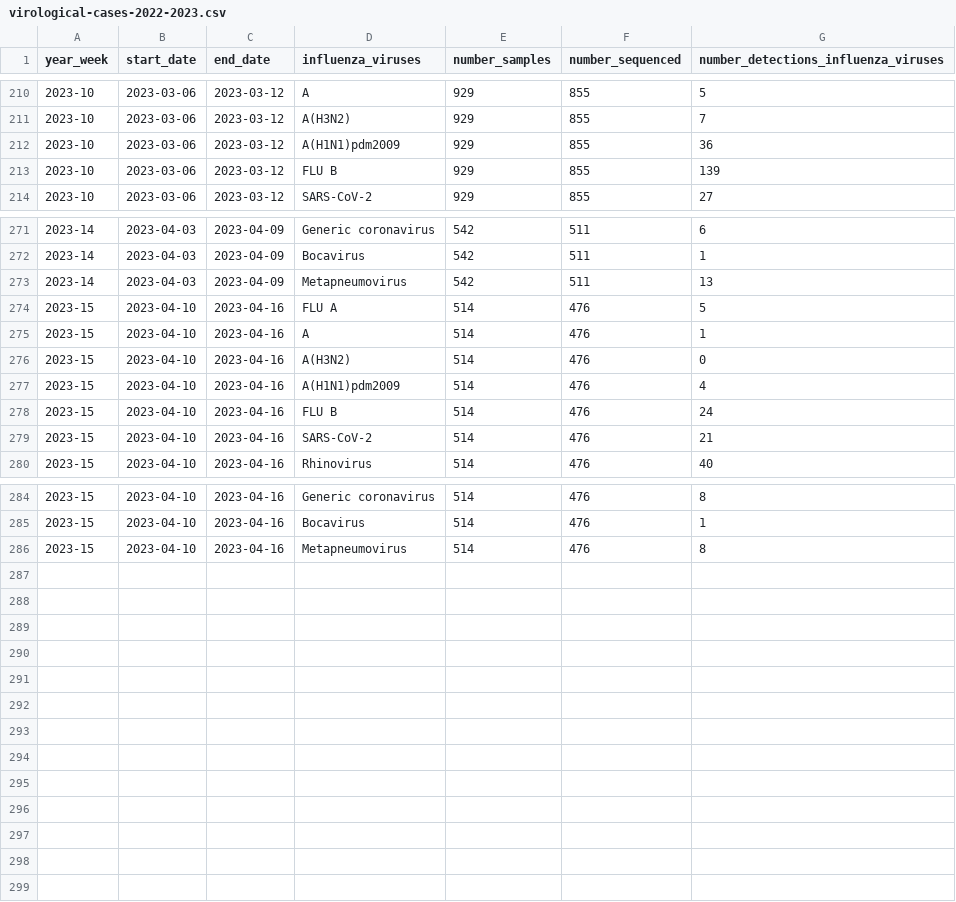
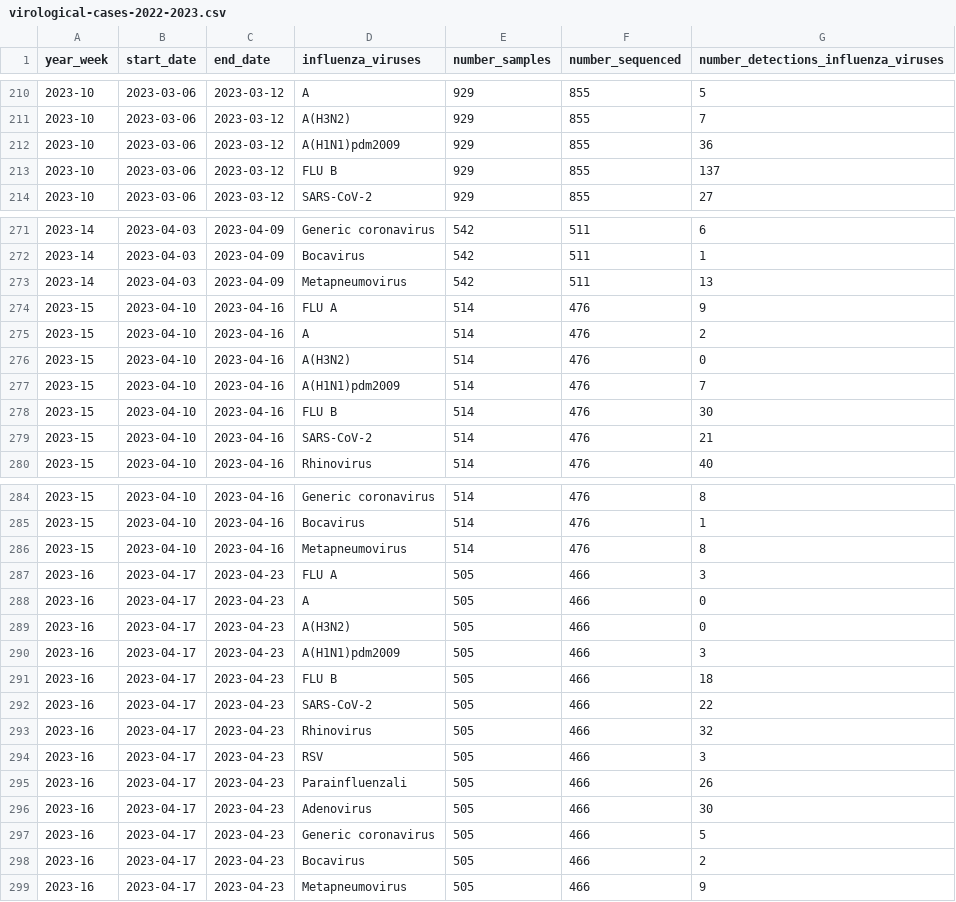
Before and after one commit to unicalportale/dati-epidemiologici, a CSV file: influenza-stagionale/flu-season/2022-2023/virological-data/virological-cases-2022-2023.csv, drawn as a sheet; only a part is shown, gaps mark what is left out; the diff covers the shown part only.

Commit message:
Add files via upload

```diff
--- a/influenza-stagionale/flu-season/2022-2023/virological-data/virological-cases-2022-2023.csv
+++ b/influenza-stagionale/flu-season/2022-2023/virological-data/virological-cases-2022-2023.csv
@@ -212,3 +212,3 @@
 "2023-10",2023-03-06,2023-03-12,"A(H1N1)pdm2009",929,855,36
-"2023-10",2023-03-06,2023-03-12,"FLU B",929,855,139
+"2023-10",2023-03-06,2023-03-12,"FLU B",929,855,137
 "2023-10",2023-03-06,2023-03-12,"SARS-CoV-2",929,855,27
@@ -273,7 +273,7 @@
 "2023-14",2023-04-03,2023-04-09,"Metapneumovirus",542,511,13
-"2023-15",2023-04-10,2023-04-16,"FLU A",514,476,5
-"2023-15",2023-04-10,2023-04-16,"A",514,476,1
+"2023-15",2023-04-10,2023-04-16,"FLU A",514,476,9
+"2023-15",2023-04-10,2023-04-16,"A",514,476,2
 "2023-15",2023-04-10,2023-04-16,"A(H3N2)",514,476,0
-"2023-15",2023-04-10,2023-04-16,"A(H1N1)pdm2009",514,476,4
-"2023-15",2023-04-10,2023-04-16,"FLU B",514,476,24
+"2023-15",2023-04-10,2023-04-16,"A(H1N1)pdm2009",514,476,7
+"2023-15",2023-04-10,2023-04-16,"FLU B",514,476,30
 "2023-15",2023-04-10,2023-04-16,"SARS-CoV-2",514,476,21
@@ -286 +286,14 @@
 "2023-15",2023-04-10,2023-04-16,"Metapneumovirus",514,476,8
+"2023-16",2023-04-17,2023-04-23,"FLU A",505,466,3
+"2023-16",2023-04-17,2023-04-23,"A",505,466,0
+"2023-16",2023-04-17,2023-04-23,"A(H3N2)",505,466,0
+"2023-16",2023-04-17,2023-04-23,"A(H1N1)pdm2009",505,466,3
+"2023-16",2023-04-17,2023-04-23,"FLU B",505,466,18
+"2023-16",2023-04-17,2023-04-23,"SARS-CoV-2",505,466,22
+"2023-16",2023-04-17,2023-04-23,"Rhinovirus",505,466,32
+"2023-16",2023-04-17,2023-04-23,"RSV",505,466,3
+"2023-16",2023-04-17,2023-04-23,"Parainfluenzali",505,466,26
+"2023-16",2023-04-17,2023-04-23,"Adenovirus",505,466,30
+"2023-16",2023-04-17,2023-04-23,"Generic coronavirus",505,466,5
+"2023-16",2023-04-17,2023-04-23,"Bocavirus",505,466,2
+"2023-16",2023-04-17,2023-04-23,"Metapneumovirus",505,466,9
```
Also changed, not shown: 3 edited cells elsewhere in this file.
